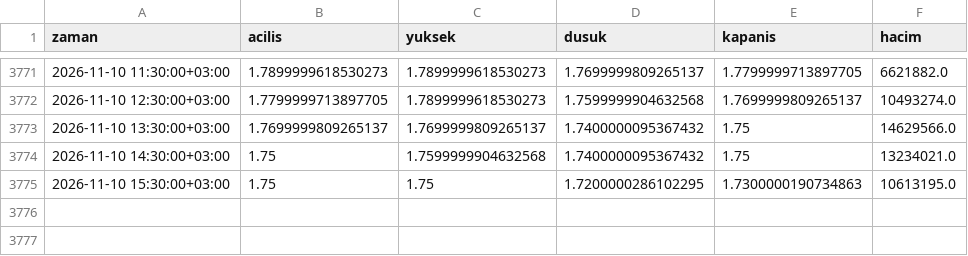
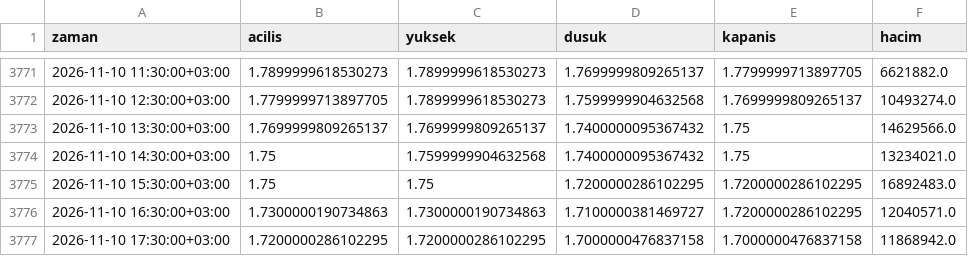
Before and after one commit to yilmazfatih-cyber/Deneme, a CSV file: veri/saatlik/HEKTS.IS_1h.csv, drawn as a sheet; only a part is shown, gaps mark what is left out.

```diff
--- a/veri/saatlik/HEKTS.IS_1h.csv
+++ b/veri/saatlik/HEKTS.IS_1h.csv
@@ -3774,2 +3774,4 @@ zaman,acilis,yuksek,dusuk,kapanis,hacim
 2026-11-10 14:30:00+03:00,1.75,1.7599999904632568,1.7400000095367432,1.75,13234021.0
-2026-11-10 15:30:00+03:00,1.75,1.75,1.7200000286102295,1.7300000190734863,10613195.0
+2026-11-10 15:30:00+03:00,1.75,1.75,1.7200000286102295,1.7200000286102295,16892483.0
+2026-11-10 16:30:00+03:00,1.7300000190734863,1.7300000190734863,1.7100000381469727,1.7200000286102295,12040571.0
+2026-11-10 17:30:00+03:00,1.7200000286102295,1.7200000286102295,1.7000000476837158,1.7000000476837158,11868942.0
```
Also changed, not shown: veri/saatlik/AHGAZ.IS_1h.csv, veri/saatlik/OYAKC.IS_1h.csv, 37 other files.
